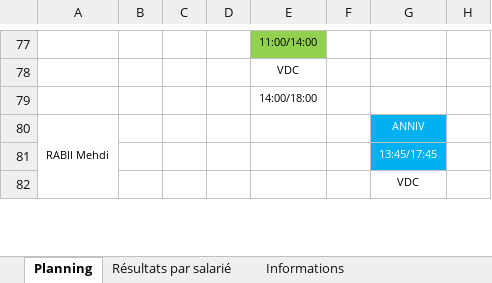
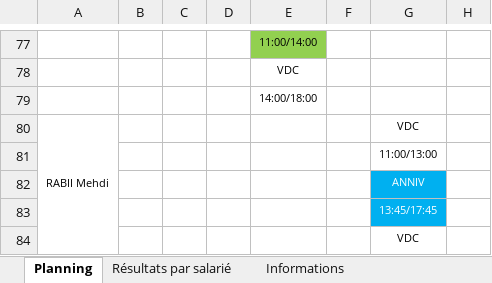
Before and after one commit to OhLaPey/planning-urbansoccer, an Excel workbook: Plannings 2026 S15.xlsx, sheet Planning, drawn as a sheet; only a part is shown, gaps mark what is left out; values as stored, in another font and other column widths than the file's, no borders; charts and pictures not drawn; the diff names each change by its address in the sheet, - before the commit and + after, or states it on an @@ line.

Commit message:
Sync planning SharePoint : S15

```diff
--- a/Plannings 2026 S15.xlsx (sheet Planning)
+++ b/Plannings 2026 S15.xlsx (sheet Planning)
-G80: ANNIV
+G80: VDC
@@ G80 fill: #00B0F0 → none, text colour: #FFFFFF → black @@
+row 81:  |  |  |  |  |  | 11:00/13:00
+row 82:  |  |  |  |  |  | ANNIV
```
Also changed, not shown: charts or pictures.
